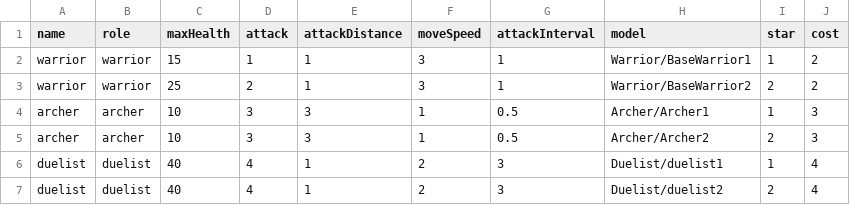
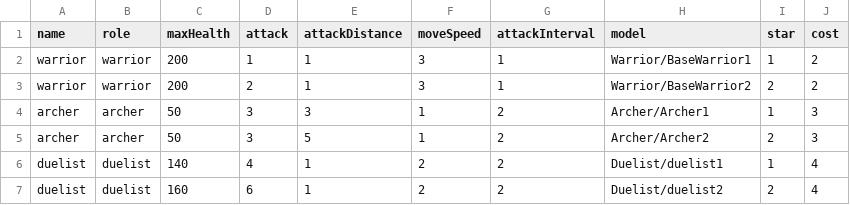
Before and after one commit to minskiter/AutoChess, a CSV file: Assets/Data/pieces.csv, drawn as a sheet.

Commit message:
[update] update remote attack arrow

```diff
--- a/Assets/Data/pieces.csv
+++ b/Assets/Data/pieces.csv
@@ -1,7 +1,7 @@
 name,role,maxHealth,attack,attackDistance,moveSpeed,attackInterval,model,star,cost
-warrior,warrior,15,1,1,3,1,Warrior/BaseWarrior1,1,2
-warrior,warrior,25,2,1,3,1,Warrior/BaseWarrior2,2,2
-archer,archer,10,3,3,1,0.5,Archer/Archer1,1,3
-archer,archer,10,3,3,1,0.5,Archer/Archer2,2,3
-duelist,duelist,40,4,1,2,3,Duelist/duelist1,1,4
-duelist,duelist,40,4,1,2,3,Duelist/duelist2,2,4
+warrior,warrior,200,1,1,3,1,Warrior/BaseWarrior1,1,2
+warrior,warrior,200,2,1,3,1,Warrior/BaseWarrior2,2,2
+archer,archer,50,3,3,1,2,Archer/Archer1,1,3
+archer,archer,50,3,5,1,2,Archer/Archer2,2,3
+duelist,duelist,140,4,1,2,2,Duelist/duelist1,1,4
+duelist,duelist,160,6,1,2,2,Duelist/duelist2,2,4
```
Also changed, not shown: 19 other files.
